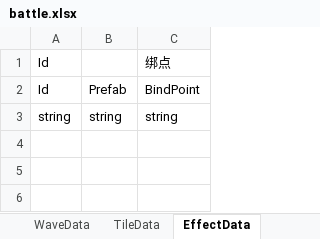
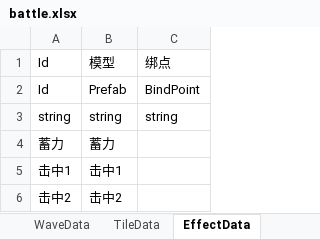
Before and after one commit to Mikez06/Arknight--, an Excel workbook: Excel/battle.xlsx, sheet EffectData, drawn as a sheet; values as stored, in another font and other column widths than the file's, no borders; the diff names each change by its address in the sheet, - before the commit and + after, or states it on an @@ line.

```diff
--- a/Excel/battle.xlsx (sheet EffectData)
+++ b/Excel/battle.xlsx (sheet EffectData)
-B1: (empty)
+B1: 模型
+row 4: 蓄力 | 蓄力
+row 5: 击中1 | 击中1
+row 6: 击中2 | 击中2
```
Also changed, not shown: sheet SkillData, sheet UnitData, formulas that keep their value, 14 other files.
